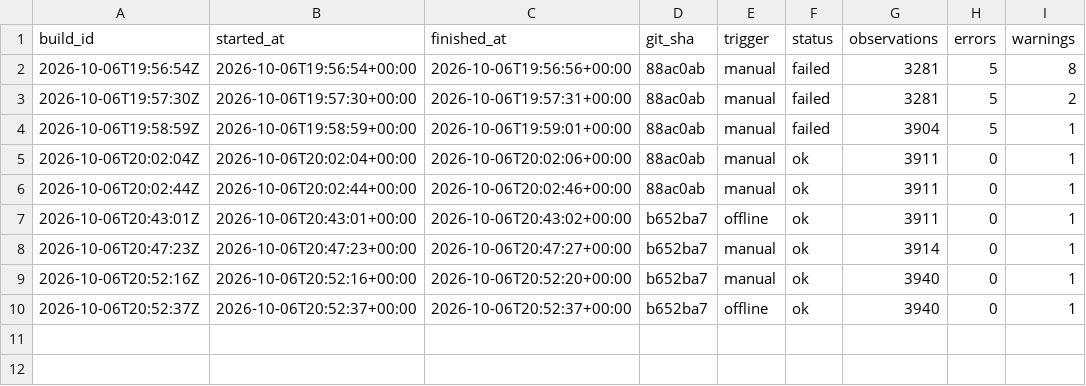
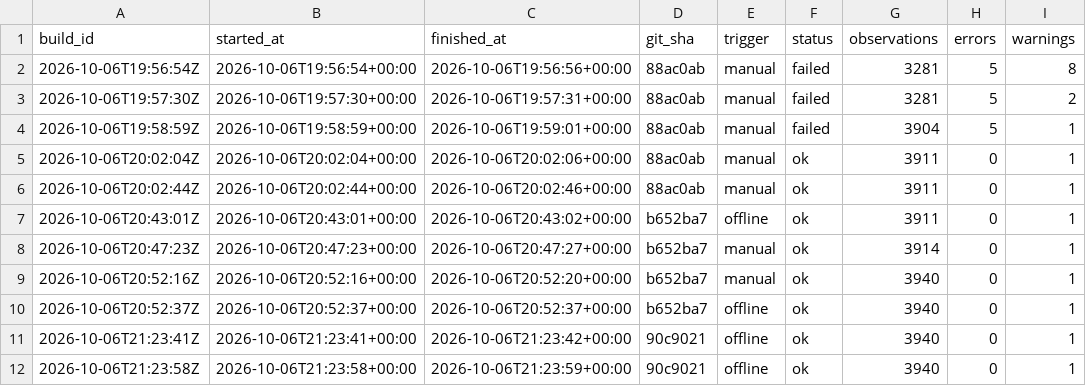
Before and after one commit to xternal/public-ledger, a CSV file: data/build/history/runs.csv, drawn as a sheet.

```diff
--- a/data/build/history/runs.csv
+++ b/data/build/history/runs.csv
@@ -10 +10,3 @@ build_id,started_at,finished_at,git_sha,trigger,status,observations,errors,warni
 2026-10-06T20:52:37Z,2026-10-06T20:52:37+00:00,2026-10-06T20:52:37+00:00,b652ba7,offline,ok,3940,0,1
+2026-10-06T21:23:41Z,2026-10-06T21:23:41+00:00,2026-10-06T21:23:42+00:00,90c9021,offline,ok,3940,0,1
+2026-10-06T21:23:58Z,2026-10-06T21:23:58+00:00,2026-10-06T21:23:59+00:00,90c9021,offline,ok,3940,0,1
```
Also changed, not shown: data/build/history/checks.csv, 11 other files.
